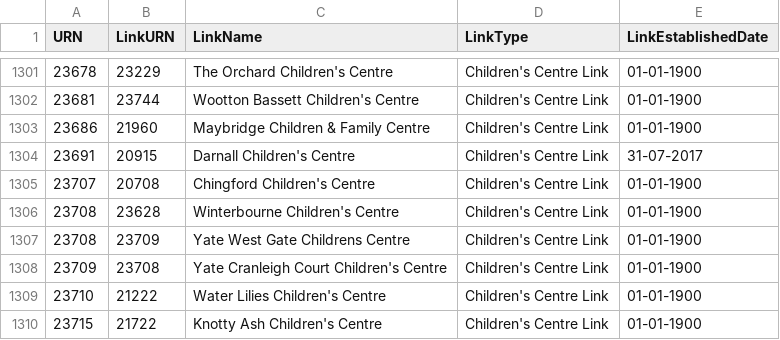
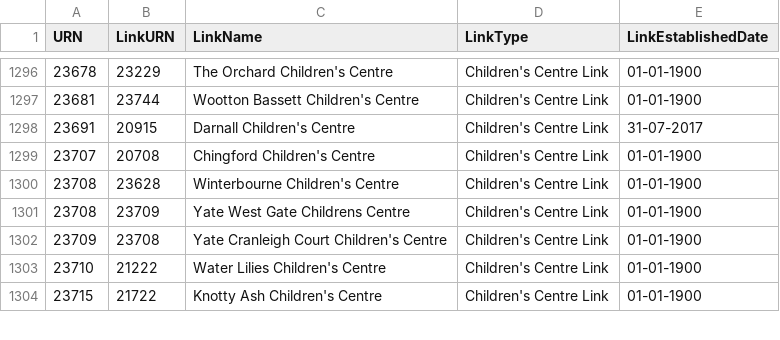
Before and after one commit to aircury/public-uk-education-data, a CSV file: edubase/childrens-centres/links_edubaseallchildrencentre.csv, drawn as a sheet; only a part is shown, gaps mark what is left out; the diff covers the shown part only; the diff names each change by its address in the sheet, - before the commit and + after, or states it on an @@ line.

```diff
--- a/edubase/childrens-centres/links_edubaseallchildrencentre.csv
+++ b/edubase/childrens-centres/links_edubaseallchildrencentre.csv
-row 1303: 23686 | 21960 | Maybridge Children & Family Centre | Children's Centre Link | 01-01-1900
```
Also changed, not shown: 5 removed rows elsewhere in this file, edubase/academies-and-free-schools/links_edubaseallacademiesandfree.csv, edubase/childrens-centres/edubaseallchildrencentre.csv, 5 other files.
